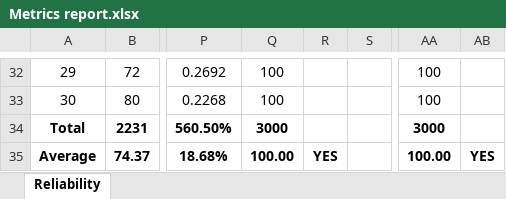
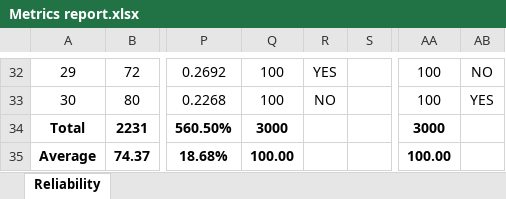
Before and after one commit to MaikeBezerra/SBQS2021, an Excel workbook: download/Metrics report.xlsx, sheet Reliability, drawn as a sheet; only a part is shown, gaps mark what is left out; values as stored, in another font and other column widths than the file's, no borders; the diff covers the shown part only; the diff names each change by its address in the sheet, - before the commit and + after, or states it on an @@ line.

```diff
--- a/download/Metrics report.xlsx (sheet Reliability)
+++ b/download/Metrics report.xlsx (sheet Reliability)
-R32: (empty)
+R32: YES
-AB32: (empty)
+AB32: NO
-R33: (empty)
+R33: NO
-AB33: (empty)
+AB33: YES
-R35: YES
+R35: (empty)
-AB35: YES
+AB35: (empty)
```
Also changed, not shown: 56 edited cells elsewhere in this sheet.
